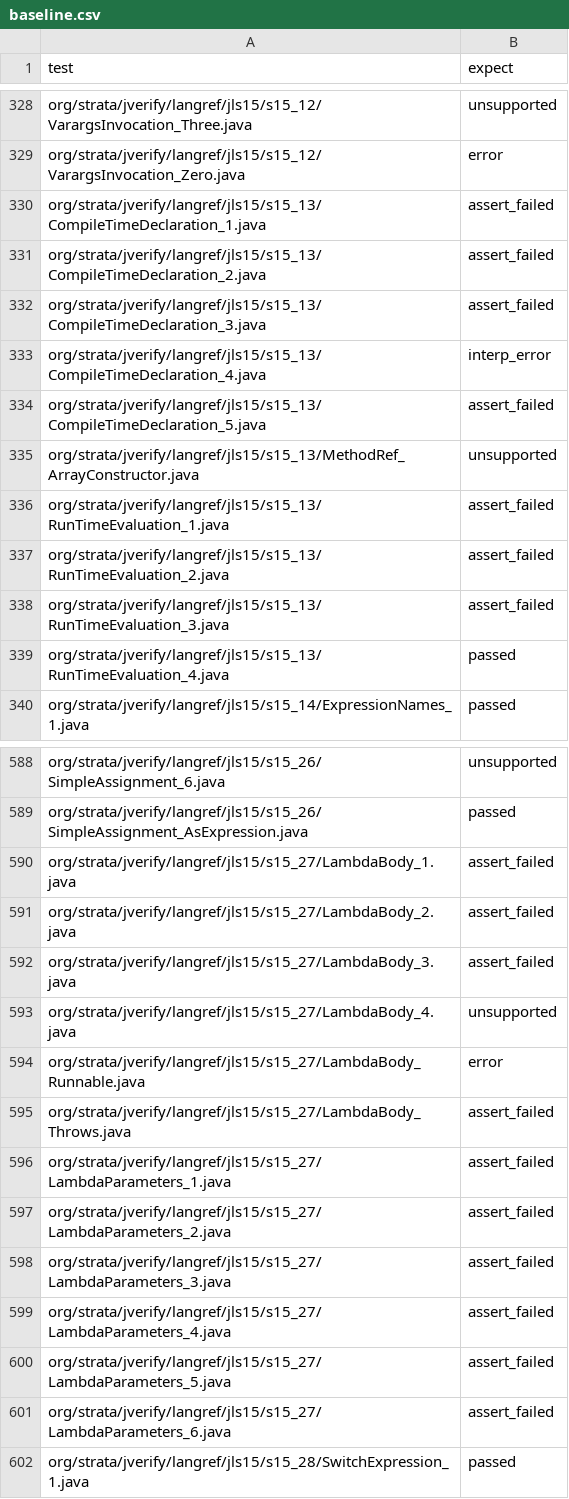
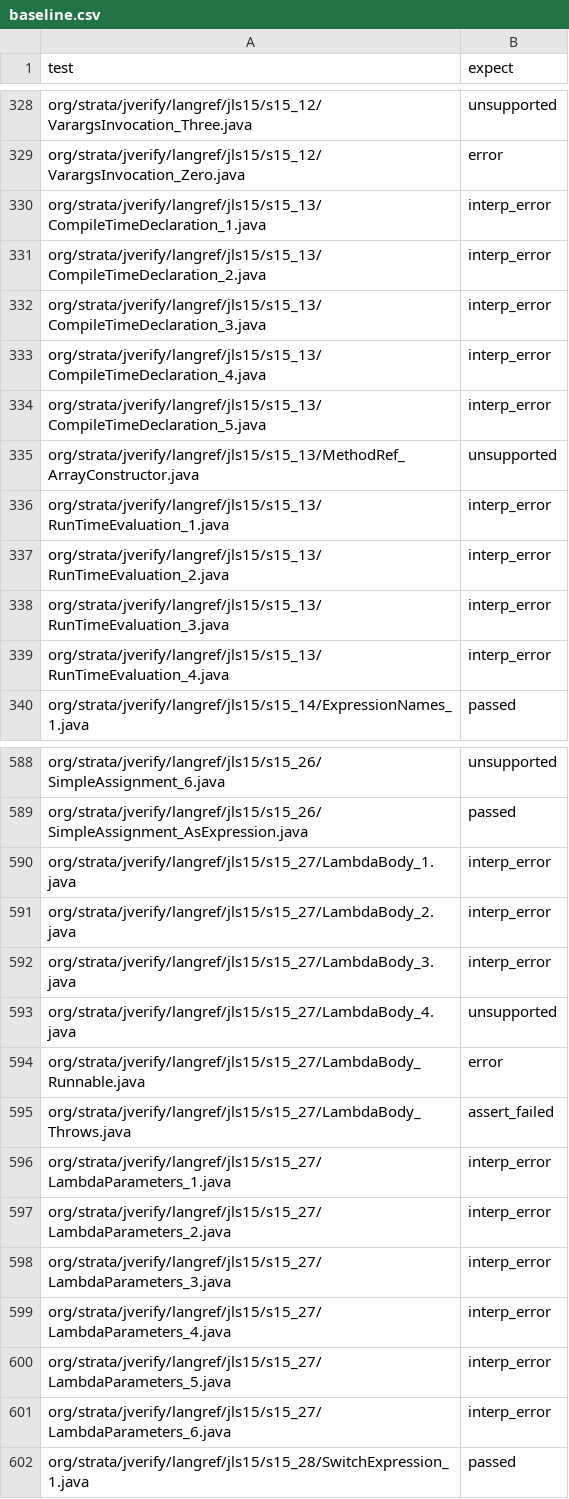
Before and after one commit to strata-org/jverify, a CSV file: langref/baseline.csv, drawn as a sheet; only a part is shown, gaps mark what is left out; the diff covers the shown part only.

Commit message:
test(langref): expect the Laurel interpreter to refuse a bodiless call
The Laurel interpreter now refuses a call to a procedure with no implementation that
has an output, instead of answering it with a type default. 26 LangRef programs call
such a method (a lambda's, a method reference's, an anonymous class's, or a library
method's) and now end with that interpreter error. 25 of them failed a check the JVM
passes, and RunTimeEvaluation_4 passed only because both of its calls returned the
default 0.

```diff
--- a/langref/baseline.csv
+++ b/langref/baseline.csv
@@ -329,12 +329,12 @@ org/strata/jverify/langref/jls15/s15_12/VarargsInvocation_Three.java,unsupported
 org/strata/jverify/langref/jls15/s15_12/VarargsInvocation_Zero.java,error
-org/strata/jverify/langref/jls15/s15_13/CompileTimeDeclaration_1.java,assert_failed
-org/strata/jverify/langref/jls15/s15_13/CompileTimeDeclaration_2.java,assert_failed
-org/strata/jverify/langref/jls15/s15_13/CompileTimeDeclaration_3.java,assert_failed
+org/strata/jverify/langref/jls15/s15_13/CompileTimeDeclaration_1.java,interp_error
+org/strata/jverify/langref/jls15/s15_13/CompileTimeDeclaration_2.java,interp_error
+org/strata/jverify/langref/jls15/s15_13/CompileTimeDeclaration_3.java,interp_error
 org/strata/jverify/langref/jls15/s15_13/CompileTimeDeclaration_4.java,interp_error
-org/strata/jverify/langref/jls15/s15_13/CompileTimeDeclaration_5.java,assert_failed
+org/strata/jverify/langref/jls15/s15_13/CompileTimeDeclaration_5.java,interp_error
 org/strata/jverify/langref/jls15/s15_13/MethodRef_ArrayConstructor.java,unsupported
-org/strata/jverify/langref/jls15/s15_13/RunTimeEvaluation_1.java,assert_failed
-org/strata/jverify/langref/jls15/s15_13/RunTimeEvaluation_2.java,assert_failed
-org/strata/jverify/langref/jls15/s15_13/RunTimeEvaluation_3.java,assert_failed
-org/strata/jverify/langref/jls15/s15_13/RunTimeEvaluation_4.java,passed
+org/strata/jverify/langref/jls15/s15_13/RunTimeEvaluation_1.java,interp_error
+org/strata/jverify/langref/jls15/s15_13/RunTimeEvaluation_2.java,interp_error
+org/strata/jverify/langref/jls15/s15_13/RunTimeEvaluation_3.java,interp_error
+org/strata/jverify/langref/jls15/s15_13/RunTimeEvaluation_4.java,interp_error
 org/strata/jverify/langref/jls15/s15_14/ExpressionNames_1.java,passed
@@ -589,5 +589,5 @@ org/strata/jverify/langref/jls15/s15_26/SimpleAssignment_6.java,unsupported
 org/strata/jverify/langref/jls15/s15_26/SimpleAssignment_AsExpression.java,passed
-org/strata/jverify/langref/jls15/s15_27/LambdaBody_1.java,assert_failed
-org/strata/jverify/langref/jls15/s15_27/LambdaBody_2.java,assert_failed
-org/strata/jverify/langref/jls15/s15_27/LambdaBody_3.java,assert_failed
+org/strata/jverify/langref/jls15/s15_27/LambdaBody_1.java,interp_error
+org/strata/jverify/langref/jls15/s15_27/LambdaBody_2.java,interp_error
+org/strata/jverify/langref/jls15/s15_27/LambdaBody_3.java,interp_error
 org/strata/jverify/langref/jls15/s15_27/LambdaBody_4.java,unsupported
@@ -595,8 +595,8 @@ org/strata/jverify/langref/jls15/s15_27/LambdaBody_Runnable.java,error
 org/strata/jverify/langref/jls15/s15_27/LambdaBody_Throws.java,assert_failed
-org/strata/jverify/langref/jls15/s15_27/LambdaParameters_1.java,assert_failed
-org/strata/jverify/langref/jls15/s15_27/LambdaParameters_2.java,assert_failed
-org/strata/jverify/langref/jls15/s15_27/LambdaParameters_3.java,assert_failed
-org/strata/jverify/langref/jls15/s15_27/LambdaParameters_4.java,assert_failed
-org/strata/jverify/langref/jls15/s15_27/LambdaParameters_5.java,assert_failed
-org/strata/jverify/langref/jls15/s15_27/LambdaParameters_6.java,assert_failed
+org/strata/jverify/langref/jls15/s15_27/LambdaParameters_1.java,interp_error
+org/strata/jverify/langref/jls15/s15_27/LambdaParameters_2.java,interp_error
+org/strata/jverify/langref/jls15/s15_27/LambdaParameters_3.java,interp_error
+org/strata/jverify/langref/jls15/s15_27/LambdaParameters_4.java,interp_error
+org/strata/jverify/langref/jls15/s15_27/LambdaParameters_5.java,interp_error
+org/strata/jverify/langref/jls15/s15_27/LambdaParameters_6.java,interp_error
 org/strata/jverify/langref/jls15/s15_28/SwitchExpression_1.java,passed
```
Also changed, not shown: 9 edited cells elsewhere in this file.
